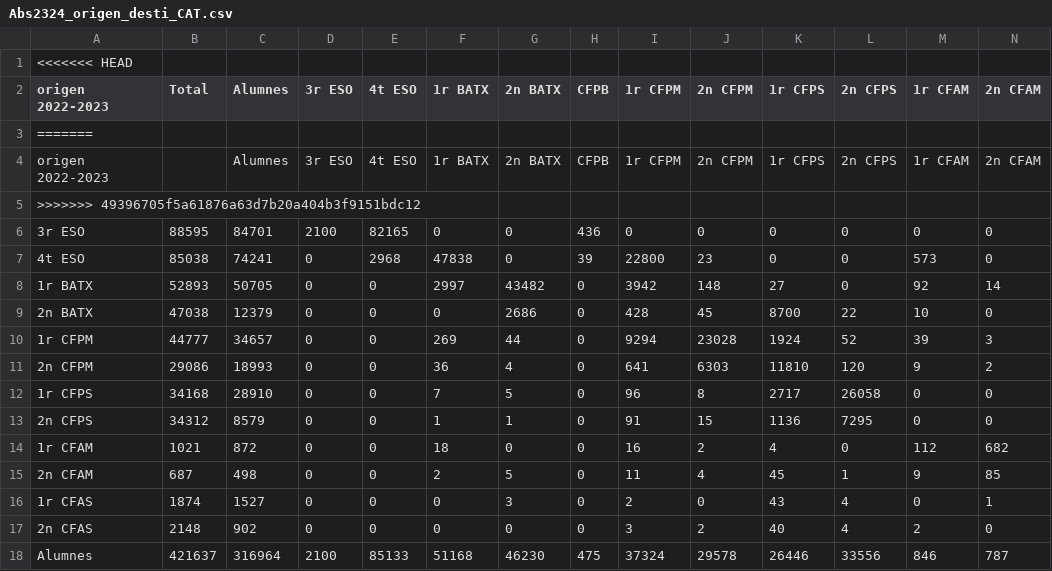
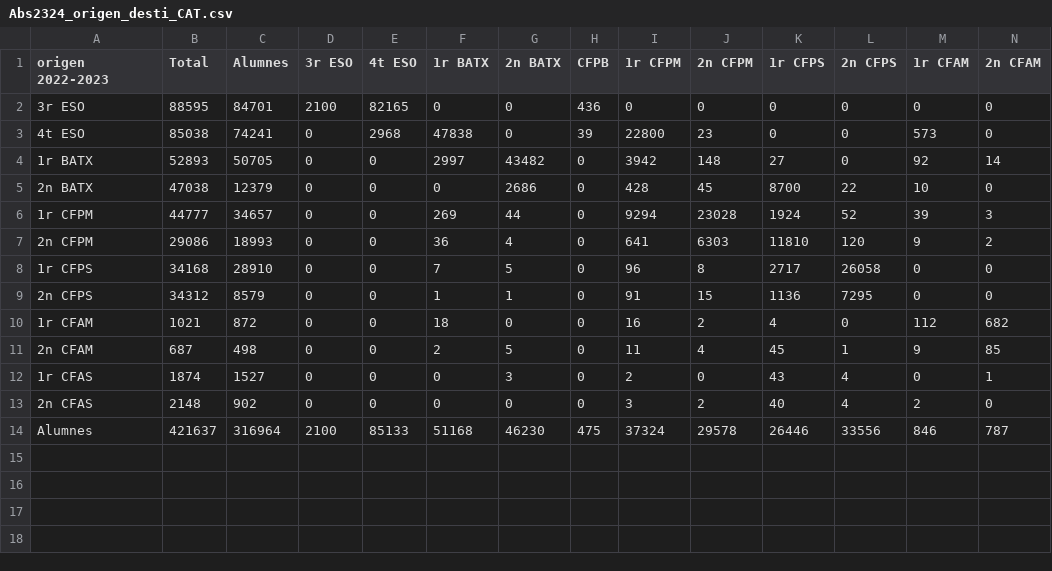
Before and after one commit to annaszymanskicortes/truco-o-dato, a CSV file: data_Quintin/NumerosAbsolutosTrayectoria/Abs2324_origen_desti_CAT.csv, drawn as a sheet; only a part is shown; rows hold the shown columns only; the diff names each change by its address in the sheet, - before the commit and + after, or states it on an @@ line.

```diff
--- a/data_Quintin/NumerosAbsolutosTrayectoria/Abs2324_origen_desti_CAT.csv
+++ b/data_Quintin/NumerosAbsolutosTrayectoria/Abs2324_origen_desti_CAT.csv
-row 1: <<<<<<< HEAD
-row 3: =======
-row 4: origen 2022-2023 |  | Alumnes | 3r ESO | 4t ESO | 1r BATX | 2n BATX | CFPB | 1r CFPM | 2n CFPM | 1r CFPS | 2n CFPS | 1r CFAM | 2n CFAM
-row 5: >>>>>>> 49396705f5a61876a63d7b20a404b3f9151bdc12
```
Also changed, not shown: data_Quintin/NumerosAbsolutosTrayectoria/Abs1718_origen_desti_CAT.csv, data_Quintin/NumerosAbsolutosTrayectoria/Abs1819_origen_desti_CAT.csv, 5 other files.
